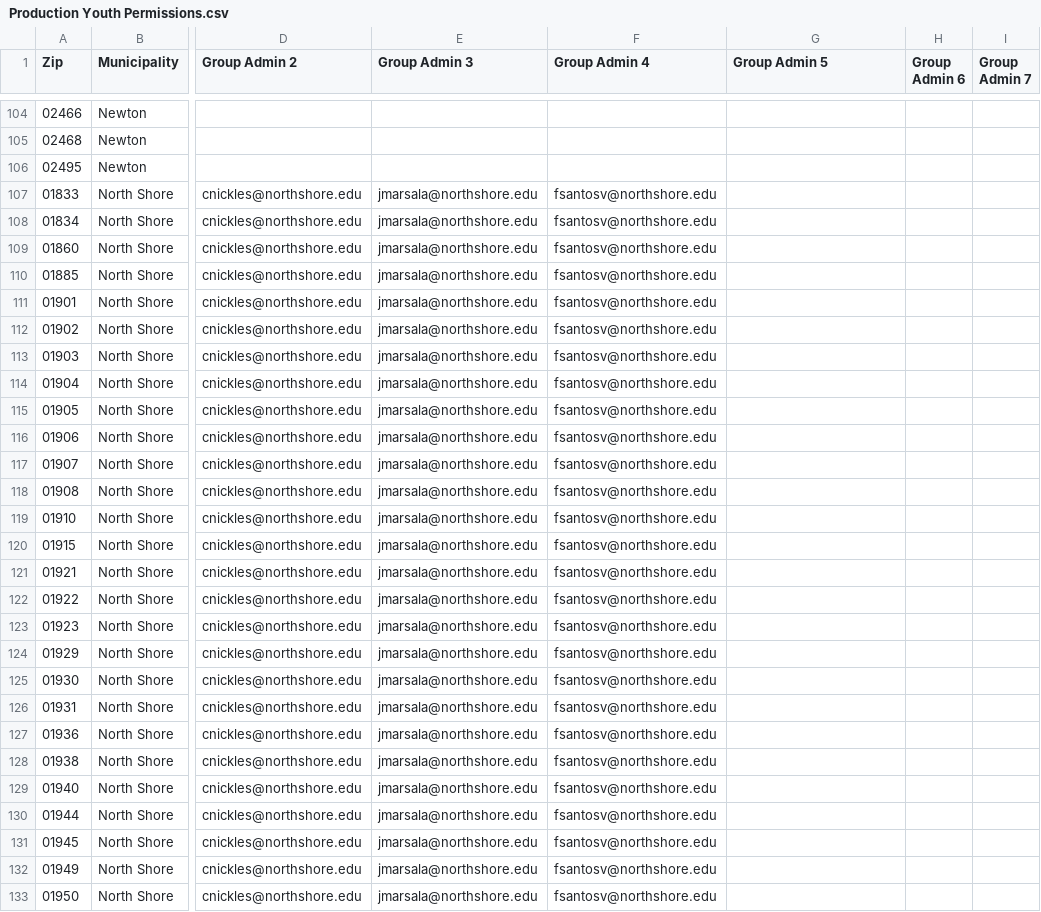
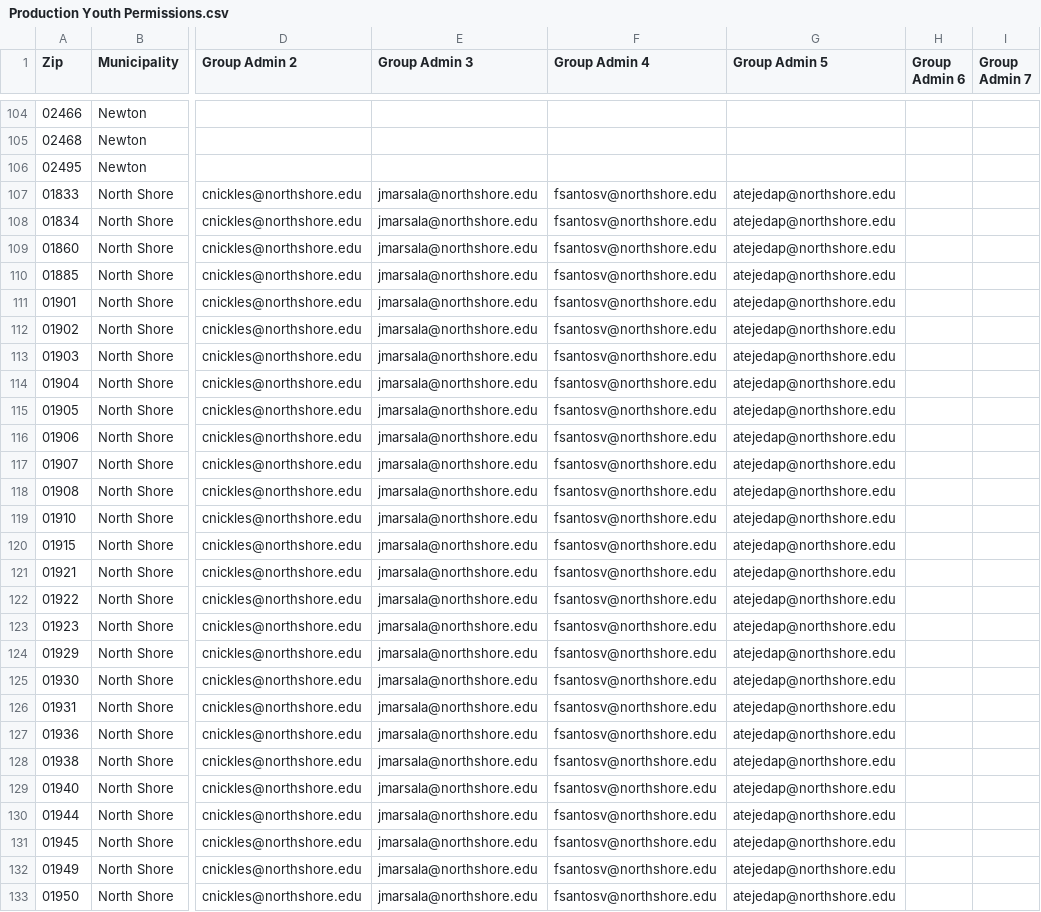
Before and after one commit to mbta/reduced_fares, a CSV file: data_sources/Production Youth Permissions.csv, drawn as a sheet; only a part is shown, gaps mark what is left out; the diff covers the shown part only; the diff names each change by its address in the sheet, - before the commit and + after, or states it on an @@ line.

Commit message:
add new admin

```diff
--- a/data_sources/Production Youth Permissions.csv
+++ b/data_sources/Production Youth Permissions.csv
-G107:G133 (Group Admin 5): (empty)
+G107:G133 (Group Admin 5): atejedap@northshore.edu
```
Also changed, not shown: 11 edited cells elsewhere in this file.
